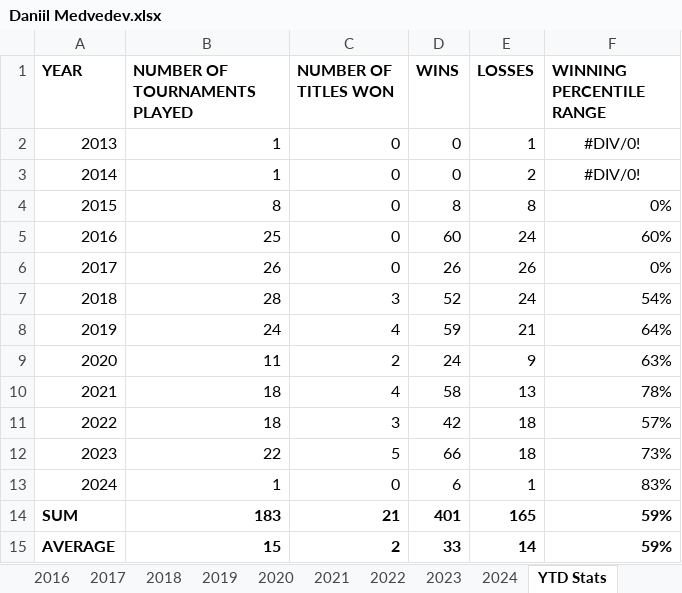
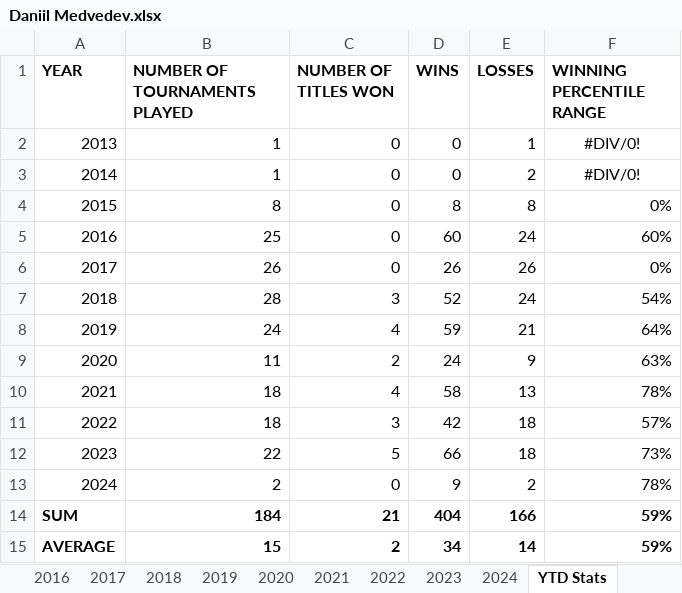
Before and after one commit to soumyavajjhala/soumyavajjhala.github.io, an Excel workbook: Tennis/ATP Tour/Daniil Medvedev.xlsx, sheet YTD Stats, drawn as a sheet; values as stored, in another font and other column widths than the file's, no borders; conditional formats not drawn; the diff names each change by its address in the sheet, - before the commit and + after, or states it on an @@ line.

```diff
--- a/Tennis/ATP Tour/Daniil Medvedev.xlsx (sheet YTD Stats)
+++ b/Tennis/ATP Tour/Daniil Medvedev.xlsx (sheet YTD Stats)
-B13 (NUMBER OF TOURNAMENTS PLAYED): 1
+B13 (NUMBER OF TOURNAMENTS PLAYED): 2
-D13 (WINS): 6
+D13 (WINS): 9
-E13 (LOSSES): 1
+E13 (LOSSES): 2
-F13 (WINNING PERCENTILE RANGE): 83%
+F13 (WINNING PERCENTILE RANGE): 78%
-B14 (NUMBER OF TOURNAMENTS PLAYED): 183
+B14 (NUMBER OF TOURNAMENTS PLAYED): 184
-D14 (WINS): 401
+D14 (WINS): 404
-E14 (LOSSES): 165
+E14 (LOSSES): 166
-D15 (WINS): 33
+D15 (WINS): 34
```
Also changed, not shown: sheet 2024, charts or pictures, Tennis/ATP Tour/ATP YTD Winning Percentile Range Leaderboad.xlsx, Tennis/WTA Tour/Sloane Stephens.xlsx, 2 other files.
